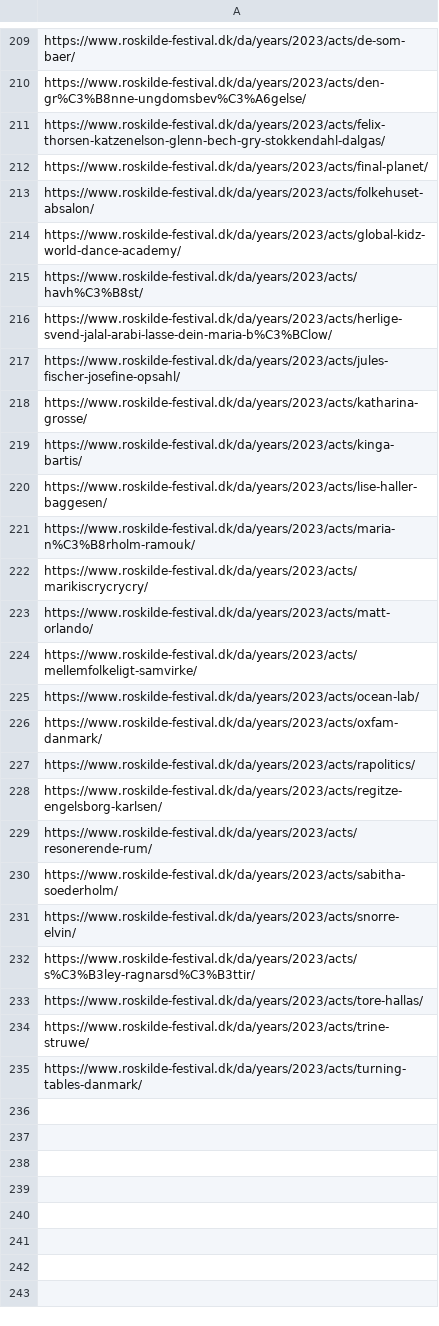
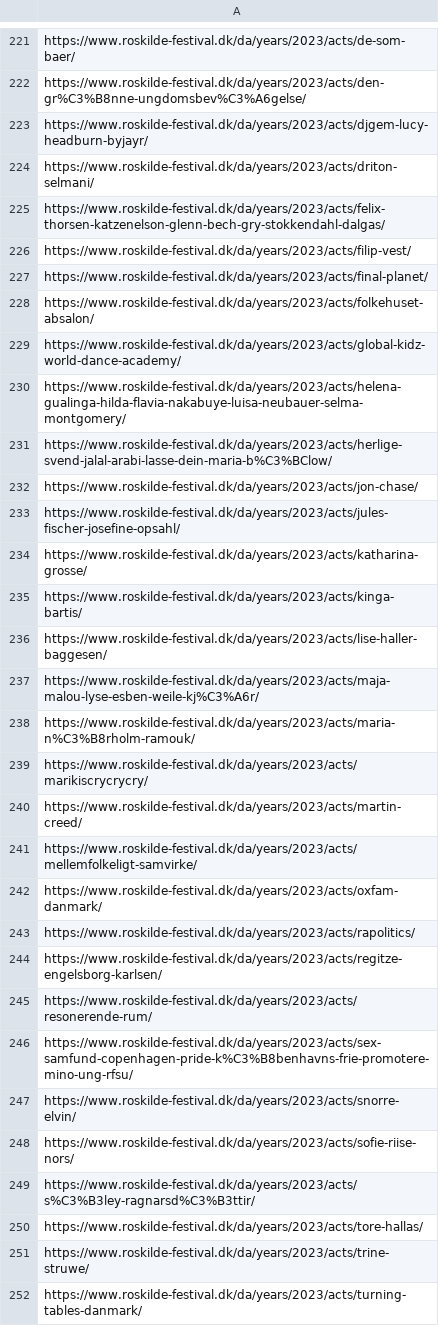
Before and after one commit to djmikeale/RF23, a CSV file: artists_on_web.csv, drawn as a sheet; only a part is shown, gaps mark what is left out; the diff covers the shown part only.

```diff
--- a/artists_on_web.csv
+++ b/artists_on_web.csv
@@ -210,3 +222,6 @@ https://www.roskilde-festival.dk/da/years/2023/acts/de-som-baer/
 https://www.roskilde-festival.dk/da/years/2023/acts/den-gr%C3%B8nne-ungdomsbev%C3%A6gelse/
+https://www.roskilde-festival.dk/da/years/2023/acts/djgem-lucy-headburn-byjayr/
+https://www.roskilde-festival.dk/da/years/2023/acts/driton-selmani/
 https://www.roskilde-festival.dk/da/years/2023/acts/felix-thorsen-katzenelson-glenn-bech-gry-stokkendahl-dalgas/
+https://www.roskilde-festival.dk/da/years/2023/acts/filip-vest/
 https://www.roskilde-festival.dk/da/years/2023/acts/final-planet/
@@ -214,4 +229,5 @@ https://www.roskilde-festival.dk/da/years/2023/acts/folkehuset-absalon/
 https://www.roskilde-festival.dk/da/years/2023/acts/global-kidz-world-dance-academy/
-https://www.roskilde-festival.dk/da/years/2023/acts/havh%C3%B8st/
+https://www.roskilde-festival.dk/da/years/2023/acts/helena-gualinga-hilda-flavia-nakabuye-luisa-neubauer-selma-montgomery/
 https://www.roskilde-festival.dk/da/years/2023/acts/herlige-svend-jalal-arabi-lasse-dein-maria-b%C3%BClow/
+https://www.roskilde-festival.dk/da/years/2023/acts/jon-chase/
 https://www.roskilde-festival.dk/da/years/2023/acts/jules-fischer-josefine-opsahl/
@@ -220,7 +236,7 @@ https://www.roskilde-festival.dk/da/years/2023/acts/kinga-bartis/
 https://www.roskilde-festival.dk/da/years/2023/acts/lise-haller-baggesen/
+https://www.roskilde-festival.dk/da/years/2023/acts/maja-malou-lyse-esben-weile-kj%C3%A6r/
 https://www.roskilde-festival.dk/da/years/2023/acts/maria-n%C3%B8rholm-ramouk/
 https://www.roskilde-festival.dk/da/years/2023/acts/marikiscrycrycry/
-https://www.roskilde-festival.dk/da/years/2023/acts/matt-orlando/
+https://www.roskilde-festival.dk/da/years/2023/acts/martin-creed/
 https://www.roskilde-festival.dk/da/years/2023/acts/mellemfolkeligt-samvirke/
-https://www.roskilde-festival.dk/da/years/2023/acts/ocean-lab/
 https://www.roskilde-festival.dk/da/years/2023/acts/oxfam-danmark/
@@ -229,4 +245,5 @@ https://www.roskilde-festival.dk/da/years/2023/acts/regitze-engelsborg-karlsen/
 https://www.roskilde-festival.dk/da/years/2023/acts/resonerende-rum/
-https://www.roskilde-festival.dk/da/years/2023/acts/sabitha-soederholm/
+https://www.roskilde-festival.dk/da/years/2023/acts/sex-samfund-copenhagen-pride-k%C3%B8benhavns-frie-promotere-mino-ung-rfsu/
 https://www.roskilde-festival.dk/da/years/2023/acts/snorre-elvin/
+https://www.roskilde-festival.dk/da/years/2023/acts/sofie-riise-nors/
 https://www.roskilde-festival.dk/da/years/2023/acts/s%C3%B3ley-ragnarsd%C3%B3ttir/
```
Also changed, not shown: 14 added rows, 1 removed row and 3 edited cells elsewhere in this file, 2 other files.
